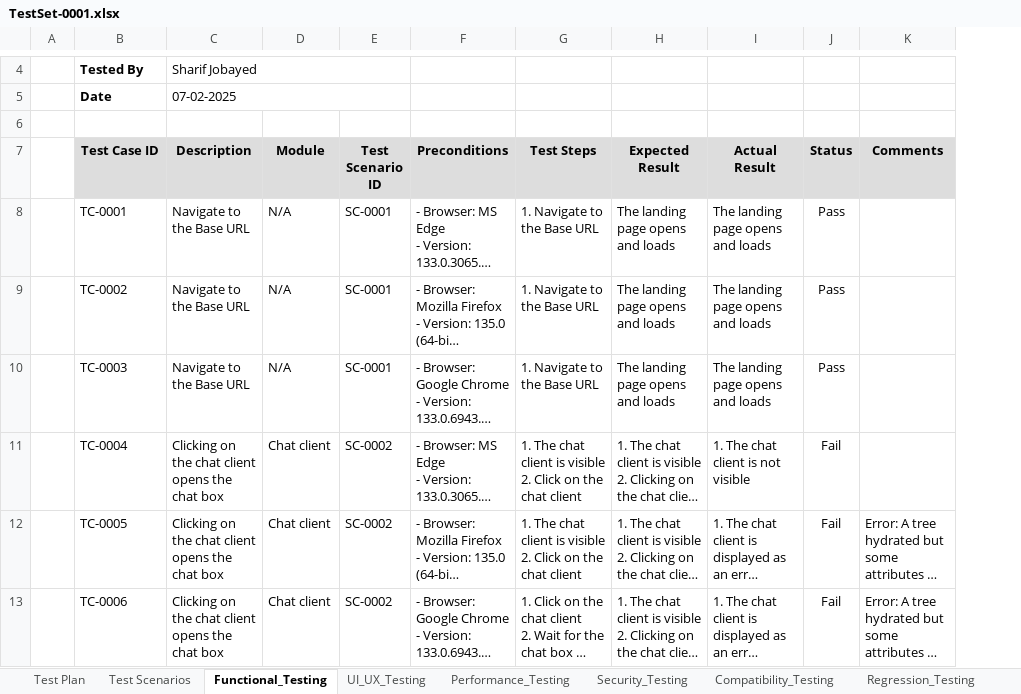
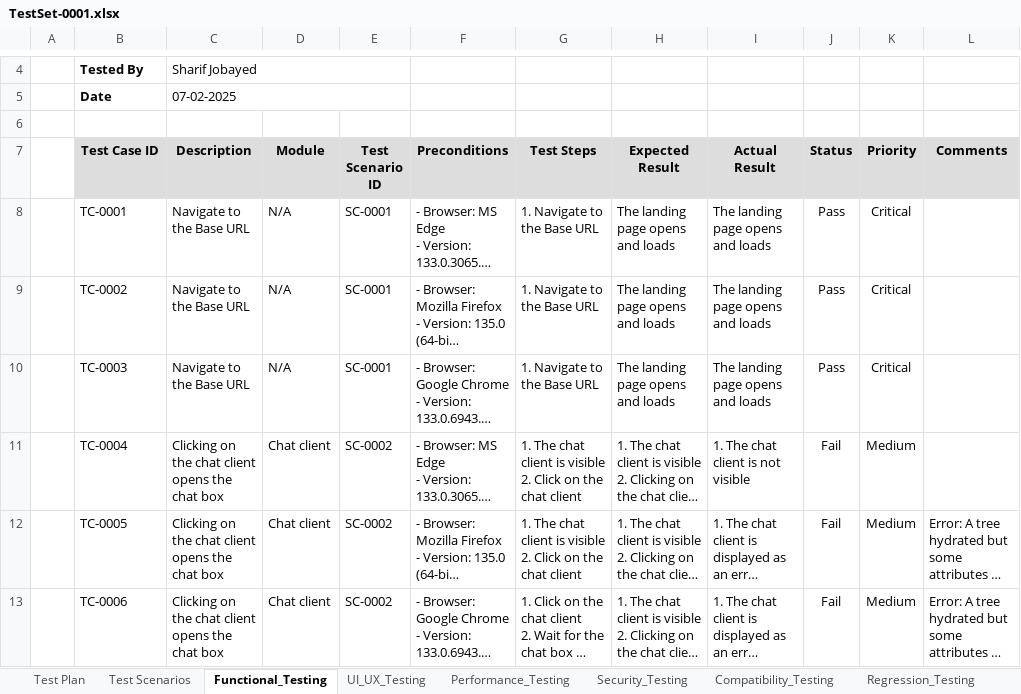
Before and after one commit to sharif-jobayed/ManualTesting, an Excel workbook: Test_Files/TestSet-0001.xlsx, sheet Functional_Testing, drawn as a sheet; only a part is shown, gaps mark what is left out; long unchanged cells end in …; values as stored, in another font and other column widths than the file's, no borders; charts and pictures not drawn; the diff covers the shown part only; the diff names each change by its address in the sheet, - before the commit and + after, or states it on an @@ line.

Commit message:
Complete functional testing

```diff
--- a/Test_Files/TestSet-0001.xlsx (sheet Functional_Testing)
+++ b/Test_Files/TestSet-0001.xlsx (sheet Functional_Testing)
+column K (Priority), rows 8-13: Critical | Critical | Critical | Medium | Medium | Medium
```
Also changed, not shown: 28 added rows and 93 edited cells elsewhere in this sheet, sheet Performance_Testing, sheet Test Scenarios, sheet Security_Testing, sheet Compatibility_Testing, sheet Regression_Testing, sheet UI_UX_Testing, charts or pictures.
